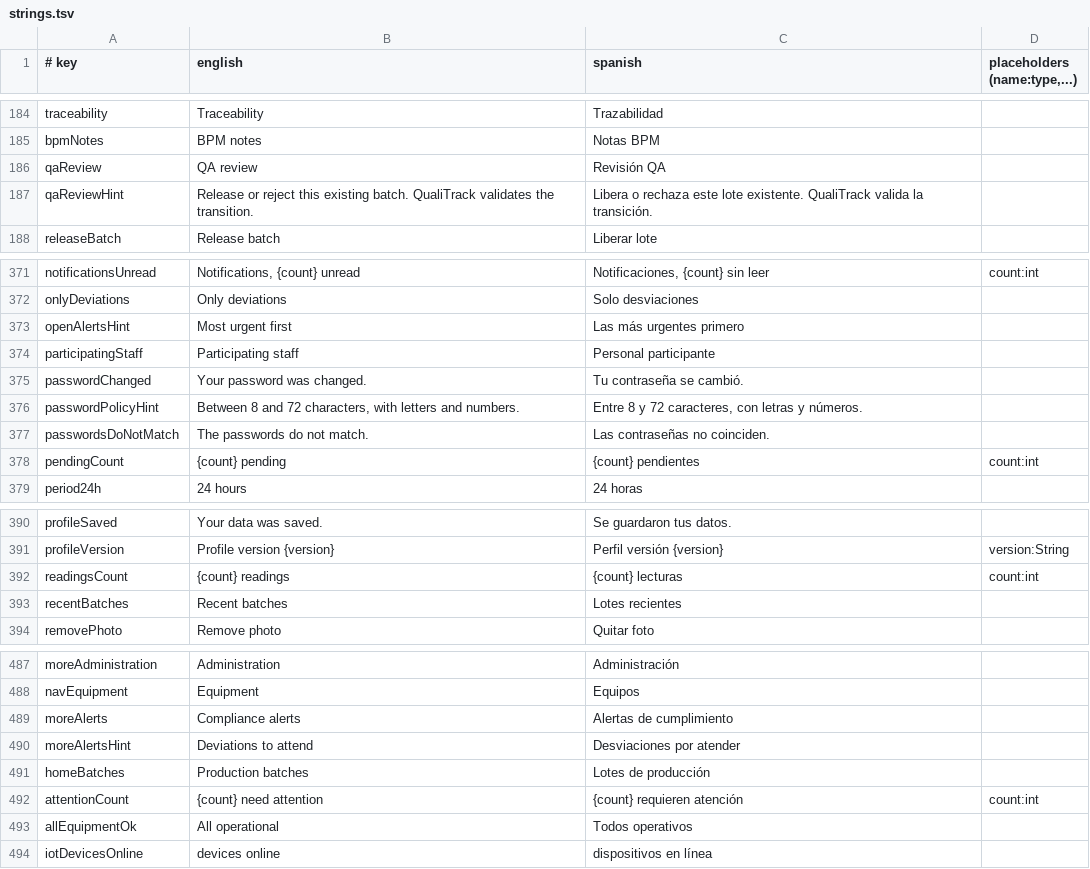
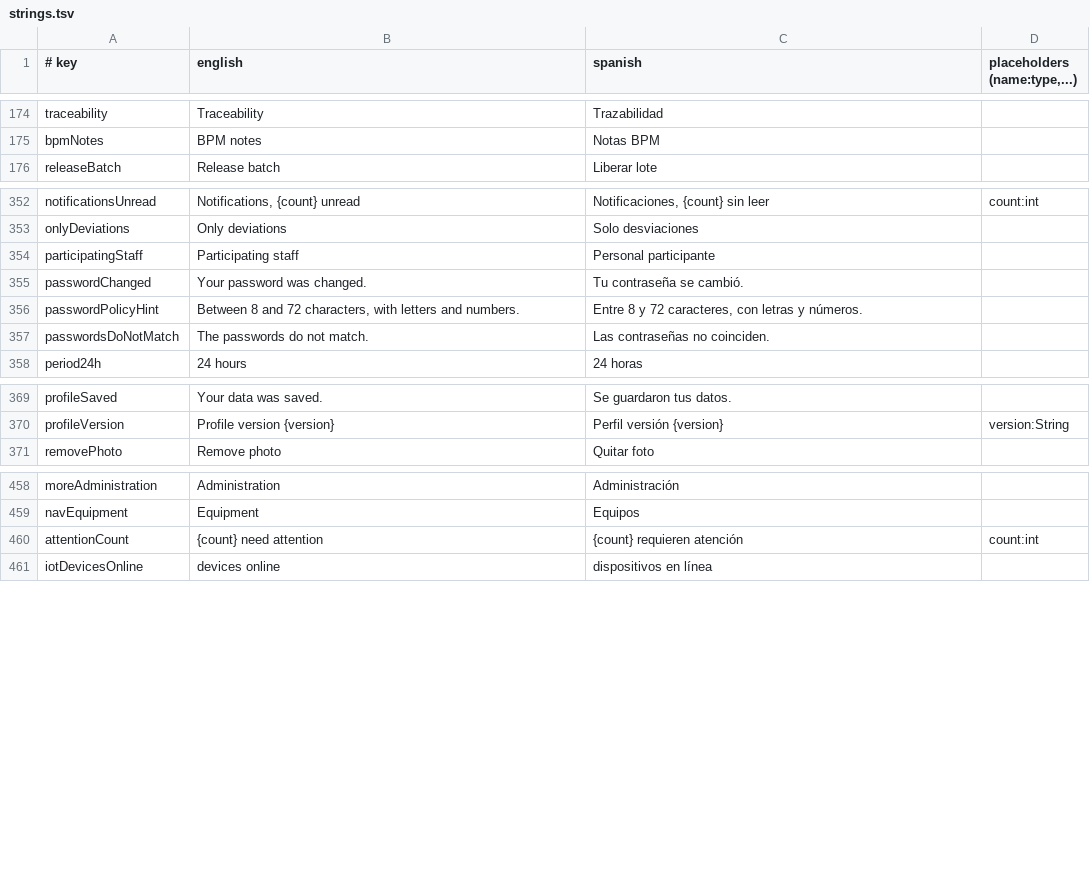
Before and after one commit to IoTech-2620-8741/qualitrack-mobile-application, a TSV file: i18n/strings.tsv, drawn as a sheet; only a part is shown, gaps mark what is left out; the diff covers the shown part only.

Commit message:
refactor(i18n): remove the texts no screen uses
34 keys of strings.tsv were used by no screen any more, most of them left by the redesign of the screens and by the new Home (for example recentBatches, keyOperationalMetrics, homeBatches, moreAlerts). Nothing reads a key by its name, so they are removed from both languages and the generated localizations.

```diff
--- a/i18n/strings.tsv
+++ b/i18n/strings.tsv
@@ -185,4 +175,2 @@ traceability	Traceability	Trazabilidad
 bpmNotes	BPM notes	Notas BPM
-qaReview	QA review	Revisión QA
-qaReviewHint	Release or reject this existing batch. QualiTrack validates the transition.	Libera o rechaza este lote existente. QualiTrack valida la transición.
 releaseBatch	Release batch	Liberar lote
@@ -372,3 +353,2 @@ notificationsUnread	Notifications, {count} unread	Notificaciones, {count} sin le
 onlyDeviations	Only deviations	Solo desviaciones
-openAlertsHint	Most urgent first	Las más urgentes primero
 participatingStaff	Participating staff	Personal participante
@@ -377,3 +357,2 @@ passwordPolicyHint	Between 8 and 72 characters, with letters and numbers.	Entre
 passwordsDoNotMatch	The passwords do not match.	Las contraseñas no coinciden.
-pendingCount	{count} pending	{count} pendientes	count:int
 period24h	24 hours	24 horas
@@ -391,4 +370,2 @@ profileSaved	Your data was saved.	Se guardaron tus datos.
 profileVersion	Profile version {version}	Perfil versión {version}	version:String
-readingsCount	{count} readings	{count} lecturas	count:int
-recentBatches	Recent batches	Lotes recientes
 removePhoto	Remove photo	Quitar foto
@@ -488,7 +459,3 @@ moreAdministration	Administration	Administración
 navEquipment	Equipment	Equipos
-moreAlerts	Compliance alerts	Alertas de cumplimiento
-moreAlertsHint	Deviations to attend	Desviaciones por atender
-homeBatches	Production batches	Lotes de producción
 attentionCount	{count} need attention	{count} requieren atención	count:int
-allEquipmentOk	All operational	Todos operativos
 iotDevicesOnline	devices online	dispositivos en línea
```
Also changed, not shown: 24 removed rows elsewhere in this file, 1 other file.
